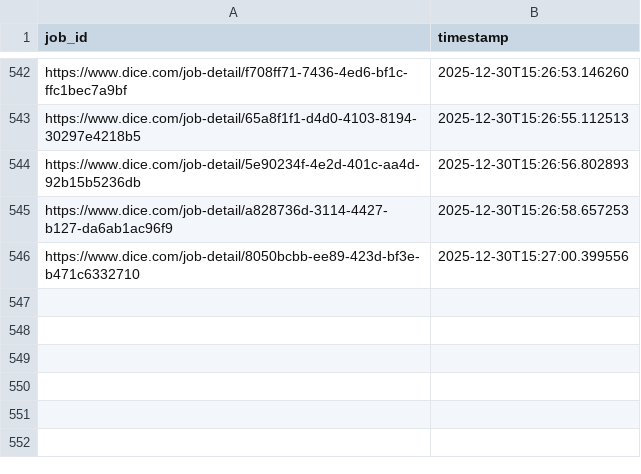
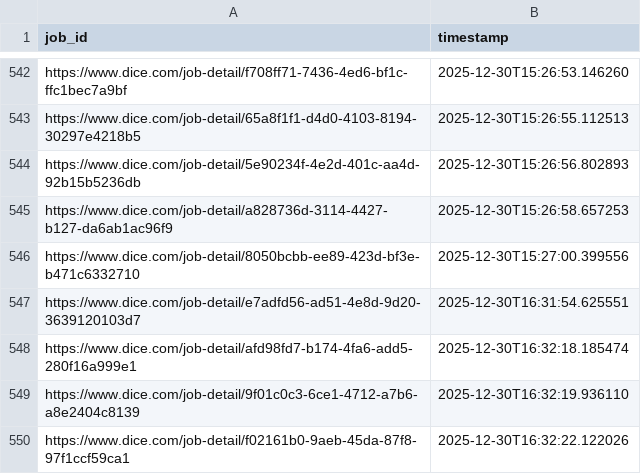
Before and after one commit to syedhussaini1995/dice-job-alerts, a CSV file: sent_jobs.csv, drawn as a sheet; only a part is shown, gaps mark what is left out.

```diff
--- a/sent_jobs.csv
+++ b/sent_jobs.csv
@@ -546 +546,5 @@ https://www.dice.com/job-detail/a828736d-3114-4427-b127-da6ab1ac96f9,2025-12-30T
 https://www.dice.com/job-detail/8050bcbb-ee89-423d-bf3e-b471c6332710,2025-12-30T15:27:00.399556
+https://www.dice.com/job-detail/e7adfd56-ad51-4e8d-9d20-3639120103d7,2025-12-30T16:31:54.625551
+https://www.dice.com/job-detail/afd98fd7-b174-4fa6-add5-280f16a999e1,2025-12-30T16:32:18.185474
+https://www.dice.com/job-detail/9f01c0c3-6ce1-4712-a7b6-a8e2404c8139,2025-12-30T16:32:19.936110
+https://www.dice.com/job-detail/f02161b0-9aeb-45da-87f8-97f1ccf59ca1,2025-12-30T16:32:22.122026
```
